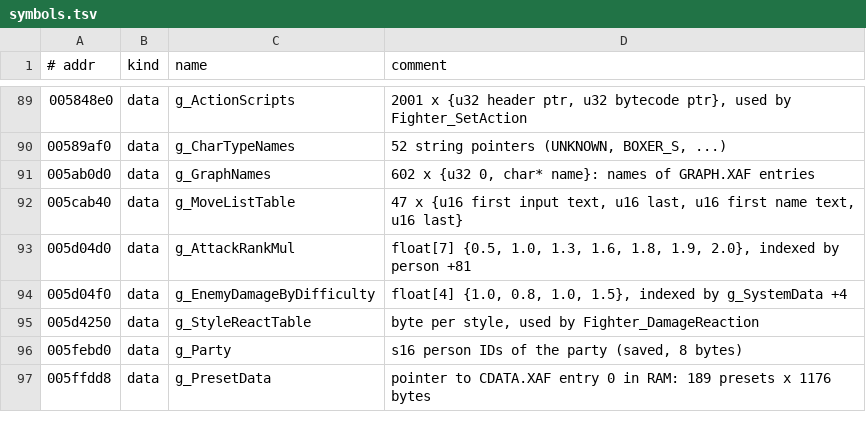
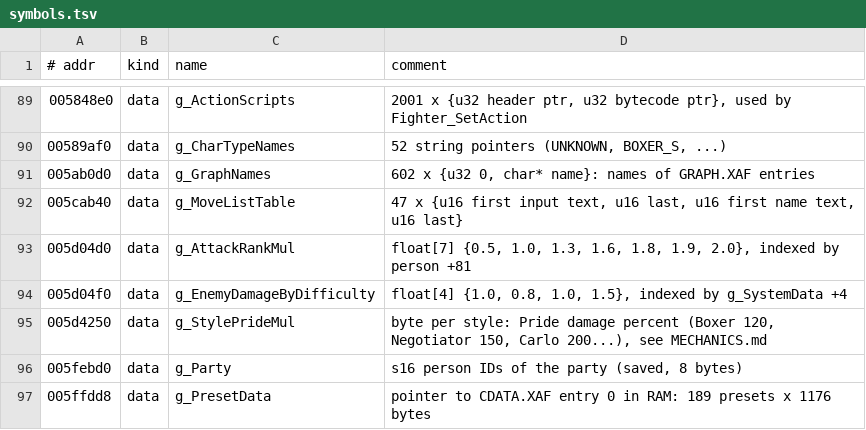
Before and after one commit to vm8127/beatdown-modkit, a TSV file: kit/symbols.tsv, drawn as a sheet; only a part is shown, gaps mark what is left out; the diff covers the shown part only.

```diff
--- a/kit/symbols.tsv
+++ b/kit/symbols.tsv
@@ -94,3 +94,3 @@
 005d04f0	data	g_EnemyDamageByDifficulty	float[4] {1.0, 0.8, 1.0, 1.5}, indexed by g_SystemData +4
-005d4250	data	g_StyleReactTable	byte per style, used by Fighter_DamageReaction
+005d4250	data	g_StylePrideMul	byte per style: Pride damage percent (Boxer 120, Negotiator 150, Carlo 200...), see MECHANICS.md
 005febd0	data	g_Party	s16 person IDs of the party (saved, 8 bytes)
```
Also changed, not shown: 33 added rows elsewhere in this file, kit/symbols/beatdown_symbols.csv, 5 other files.
